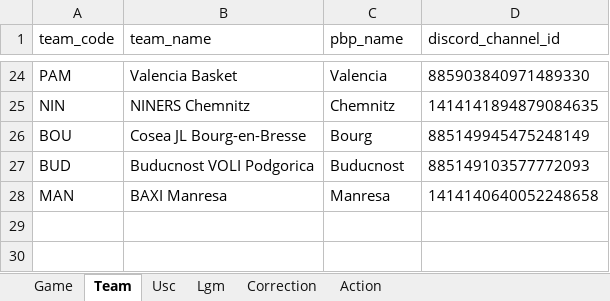
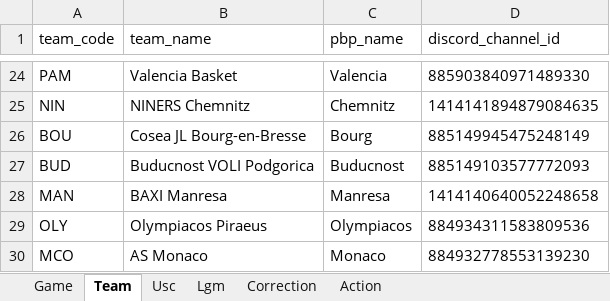
Before and after one commit to elvepo029/reports-automation, an Excel workbook: reports_automation_database.xlsx, sheet Team, drawn as a sheet; only a part is shown, gaps mark what is left out; values as stored, in another font and other column widths than the file's, no borders; table styles not drawn; the diff names each change by its address in the sheet, - before the commit and + after, or states it on an @@ line.

```diff
--- a/reports_automation_database.xlsx (sheet Team)
+++ b/reports_automation_database.xlsx (sheet Team)
+row 29: OLY | Olympiacos Piraeus | Olympiacos | 884934311583809536
+row 30: MCO | AS Monaco | Monaco | 884932778553139230
```
Also changed, not shown: sheet Game, 1 other file.
